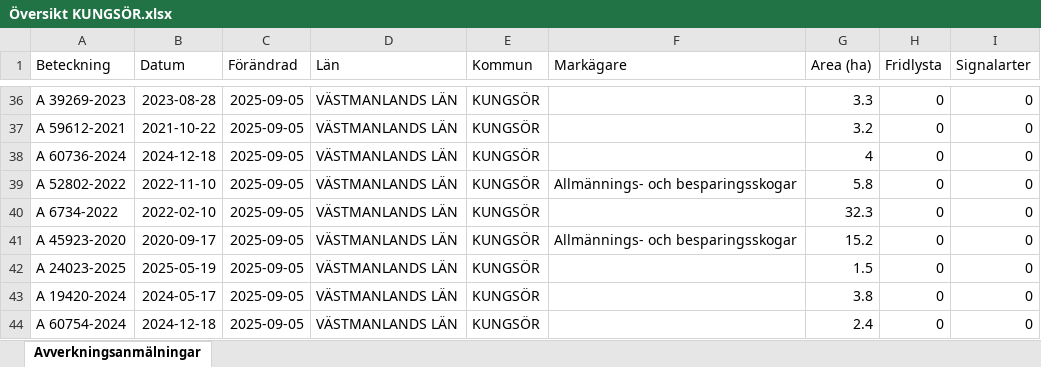
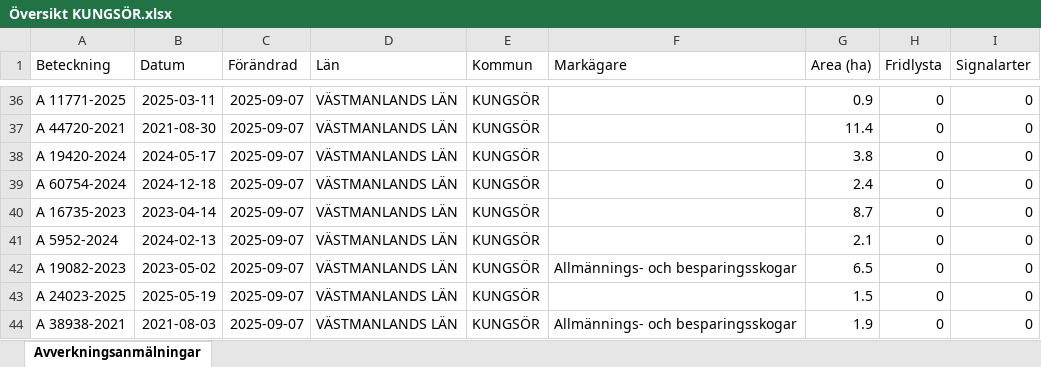
Before and after one commit to klasma/Logging_1960, an Excel workbook: Översikt KUNGSÖR.xlsx, sheet Avverkningsanmälningar, drawn as a sheet; only a part is shown, gaps mark what is left out; values as stored, in another font and other column widths than the file's, no borders; the diff covers the shown part only; the diff names each change by its address in the sheet, - before the commit and + after, or states it on an @@ line.

```diff
--- a/Översikt KUNGSÖR.xlsx (sheet Avverkningsanmälningar)
+++ b/Översikt KUNGSÖR.xlsx (sheet Avverkningsanmälningar)
-A36 (Beteckning): A 39269-2023
+A36 (Beteckning): A 11771-2025
-B36 (Datum): 2023-08-28
+B36 (Datum): 2025-03-11
-C36:C44 (Förändrad): 2025-09-05
+C36:C44 (Förändrad): 2025-09-07
-G36 (Area (ha)): 3.3
+G36 (Area (ha)): 0.9
-A37 (Beteckning): A 59612-2021
+A37 (Beteckning): A 44720-2021
-B37 (Datum): 2021-10-22
+B37 (Datum): 2021-08-30
-G37 (Area (ha)): 3.2
+G37 (Area (ha)): 11.4
-A38 (Beteckning): A 60736-2024
+A38 (Beteckning): A 19420-2024
-B38 (Datum): 2024-12-18
+B38 (Datum): 2024-05-17
-G38 (Area (ha)): 4
+G38 (Area (ha)): 3.8
-A39 (Beteckning): A 52802-2022
+A39 (Beteckning): A 60754-2024
-B39 (Datum): 2022-11-10
+B39 (Datum): 2024-12-18
-F39 (Markägare): Allmännings- och besparingsskogar
+F39 (Markägare): (empty)
-G39 (Area (ha)): 5.8
+G39 (Area (ha)): 2.4
-A40 (Beteckning): A 6734-2022
+A40 (Beteckning): A 16735-2023
-B40 (Datum): 2022-02-10
+B40 (Datum): 2023-04-14
-G40 (Area (ha)): 32.3
+G40 (Area (ha)): 8.7
-A41 (Beteckning): A 45923-2020
+A41 (Beteckning): A 5952-2024
-B41 (Datum): 2020-09-17
+B41 (Datum): 2024-02-13
-F41 (Markägare): Allmännings- och besparingsskogar
+F41 (Markägare): (empty)
-G41 (Area (ha)): 15.2
+G41 (Area (ha)): 2.1
-A42 (Beteckning): A 24023-2025
+A42 (Beteckning): A 19082-2023
-B42 (Datum): 2025-05-19
+B42 (Datum): 2023-05-02
-F42 (Markägare): (empty)
+F42 (Markägare): Allmännings- och besparingsskogar
-G42 (Area (ha)): 1.5
+G42 (Area (ha)): 6.5
-A43 (Beteckning): A 19420-2024
+A43 (Beteckning): A 24023-2025
-B43 (Datum): 2024-05-17
+B43 (Datum): 2025-05-19
-G43 (Area (ha)): 3.8
+G43 (Area (ha)): 1.5
-A44 (Beteckning): A 60754-2024
+A44 (Beteckning): A 38938-2021
-B44 (Datum): 2024-12-18
+B44 (Datum): 2021-08-03
-F44 (Markägare): (empty)
+F44 (Markägare): Allmännings- och besparingsskogar
-G44 (Area (ha)): 2.4
+G44 (Area (ha)): 1.9
```
Also changed, not shown: 253 edited cells elsewhere in this sheet, artfynd/A 31706-2025 artfynd.xlsx, artfynd/A 53870-2022 artfynd.xlsx, 33 other files.
